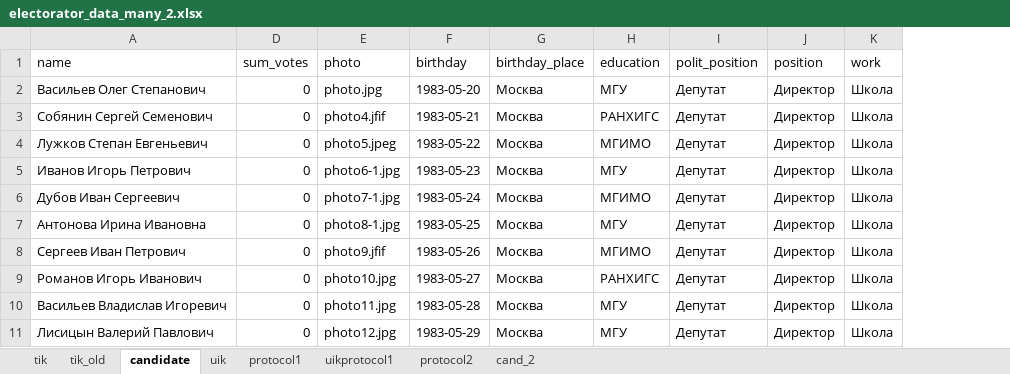
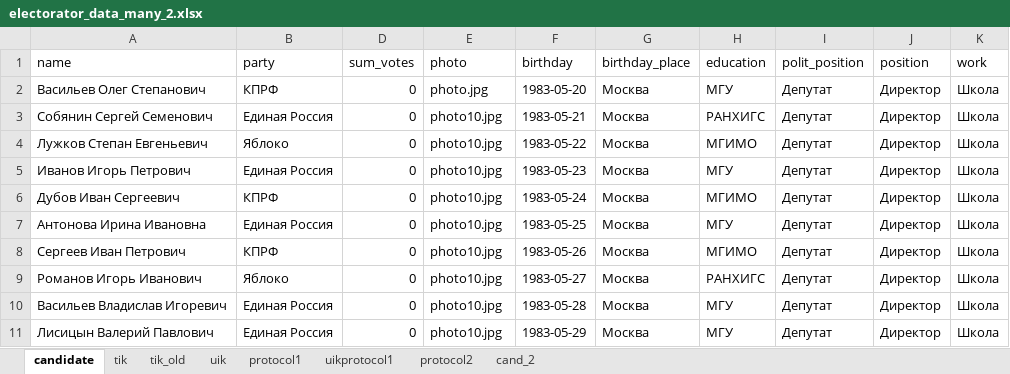
Before and after one commit to tomina-s/electorator, an Excel workbook: data_for_db/electorator_data_many_2.xlsx, sheet candidate, drawn as a sheet; values as stored, in another font and other column widths than the file's, no borders; the diff names each change by its address in the sheet, - before the commit and + after, or states it on an @@ line.

Commit message:
fix - заполнены данные на 14 часов для кандидатов, тик, уик
заполнены таблицы и поля:
+ кандидаты - 10 кандидатов, фото в формате jpg - photo10.jpg
+ тик
+ уик

```diff
--- a/data_for_db/electorator_data_many_2.xlsx (sheet candidate)
+++ b/data_for_db/electorator_data_many_2.xlsx (sheet candidate)
@@ sheet tab order changed: candidate | tik | tik_old | uik | protocol1 | uikprotocol1 | protocol2 | cand_2 @@
@@ column B (party) unhidden, rows 2-11: КПРФ | Единая Россия | Яблоко | Единая Россия | КПРФ | Единая Россия | КПРФ | Яблоко | Единая Россия | Единая Россия @@
-E3 (photo): photo4.jfif
+E3 (photo): photo10.jpg
-E4 (photo): photo5.jpeg
+E4 (photo): photo10.jpg
-E5 (photo): photo6-1.jpg
+E5 (photo): photo10.jpg
-E6 (photo): photo7-1.jpg
+E6 (photo): photo10.jpg
-E7 (photo): photo8-1.jpg
+E7 (photo): photo10.jpg
-E8 (photo): photo9.jfif
+E8 (photo): photo10.jpg
-E10 (photo): photo11.jpg
+E10 (photo): photo10.jpg
-E11 (photo): photo12.jpg
+E11 (photo): photo10.jpg
```
Also changed, not shown: sheet uik, sheet tik, sheet tik_old.
